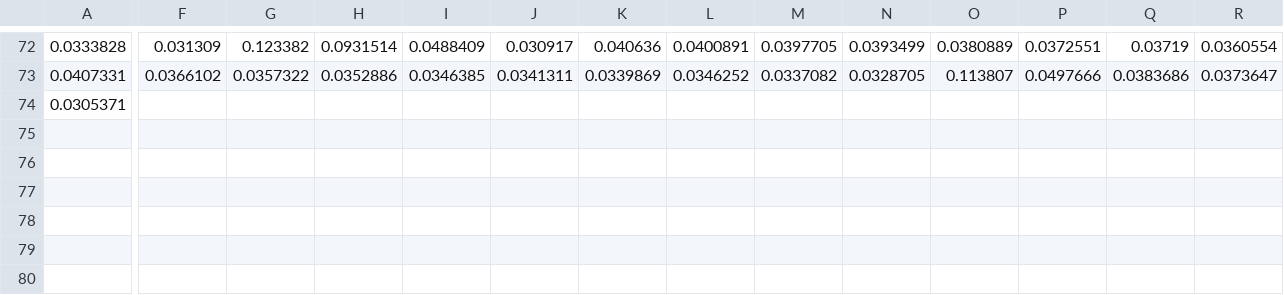
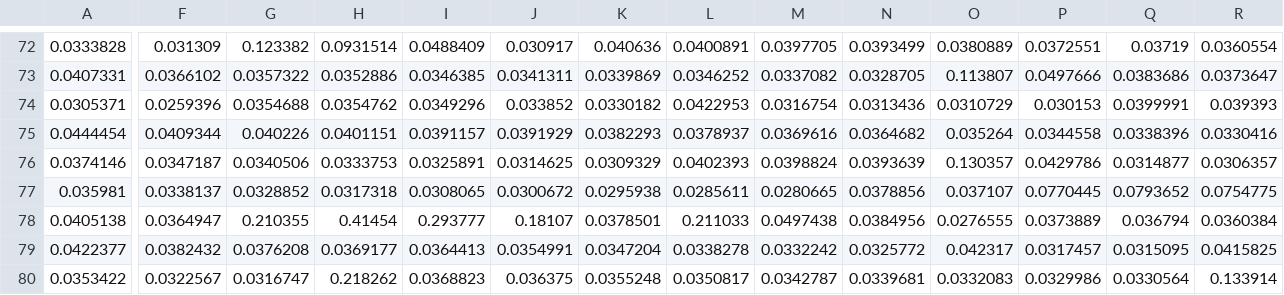
Before and after one commit to HerrmannIV/adhoc_package, a CSV file: m5s1r20.csv, drawn as a sheet; only a part is shown, gaps mark what is left out; rows hold the shown columns only; the diff covers the shown part only; the diff names each change by its address in the sheet, - before the commit and + after, or states it on an @@ line.

```diff
--- a/m5s1r20.csv
+++ b/m5s1r20.csv
-F74: (empty)
+F74: 0.0259396
-G74: (empty)
+G74: 0.0354688
-H74: (empty)
+H74: 0.0354762
-I74: (empty)
+I74: 0.0349296
-J74: (empty)
+J74: 0.033852
-K74: (empty)
+K74: 0.0330182
-L74: (empty)
+L74: 0.0422953
-M74: (empty)
+M74: 0.0316754
-N74: (empty)
+N74: 0.0313436
-O74: (empty)
+O74: 0.0310729
-P74: (empty)
+P74: 0.030153
-Q74: (empty)
+Q74: 0.0399991
-R74: (empty)
+R74: 0.039393
+row 75: 0.0444454 | 0.0409344 | 0.040226 | 0.0401151 | 0.0391157 | 0.0391929 | 0.0382293 | 0.0378937 | 0.0369616 | 0.0364682 | 0.035264 | 0.0344558 | 0.0338396 | 0.0330416
+row 76: 0.0374146 | 0.0347187 | 0.0340506 | 0.0333753 | 0.0325891 | 0.0314625 | 0.0309329 | 0.0402393 | 0.0398824 | 0.0393639 | 0.130357 | 0.0429786 | 0.0314877 | 0.0306357
+row 77: 0.035981 | 0.0338137 | 0.0328852 | 0.0317318 | 0.0308065 | 0.0300672 | 0.0295938 | 0.0285611 | 0.0280665 | 0.0378856 | 0.037107 | 0.0770445 | 0.0793652 | 0.0754775
+row 78: 0.0405138 | 0.0364947 | 0.210355 | 0.41454 | 0.293777 | 0.18107 | 0.0378501 | 0.211033 | 0.0497438 | 0.0384956 | 0.0276555 | 0.0373889 | 0.036794 | 0.0360384
+row 79: 0.0422377 | 0.0382432 | 0.0376208 | 0.0369177 | 0.0364413 | 0.0354991 | 0.0347204 | 0.0338278 | 0.0332242 | 0.0325772 | 0.042317 | 0.0317457 | 0.0315095 | 0.0415825
+row 80: 0.0353422 | 0.0322567 | 0.0316747 | 0.218262 | 0.0368823 | 0.036375 | 0.0355248 | 0.0350817 | 0.0342787 | 0.0339681 | 0.0332083 | 0.0329986 | 0.0330564 | 0.133914
```
Also changed, not shown: 7 edited cells elsewhere in this file, 16 other files.
